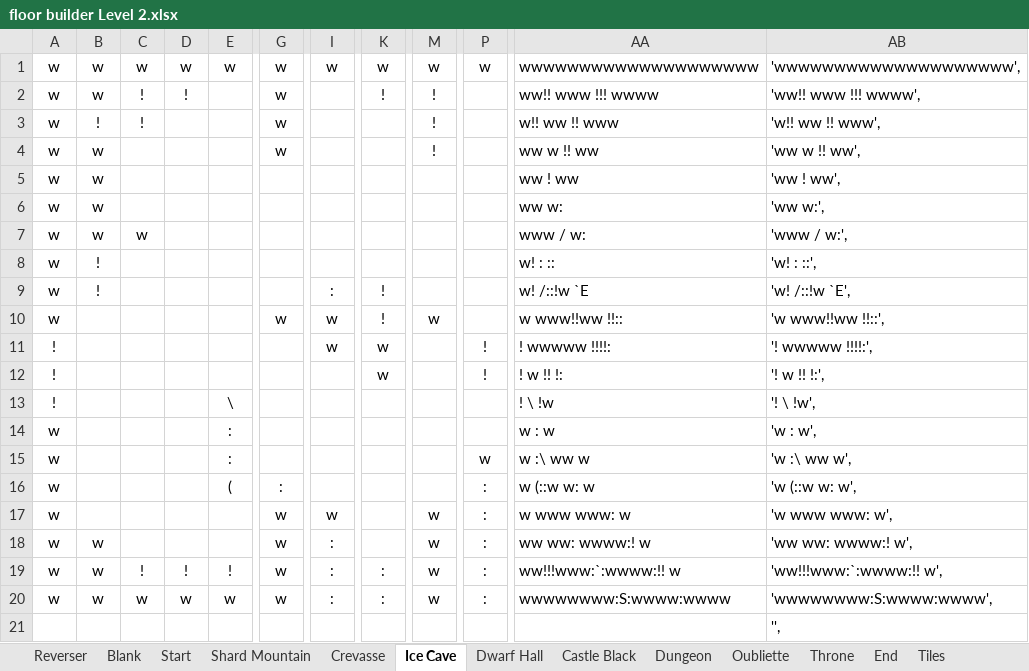
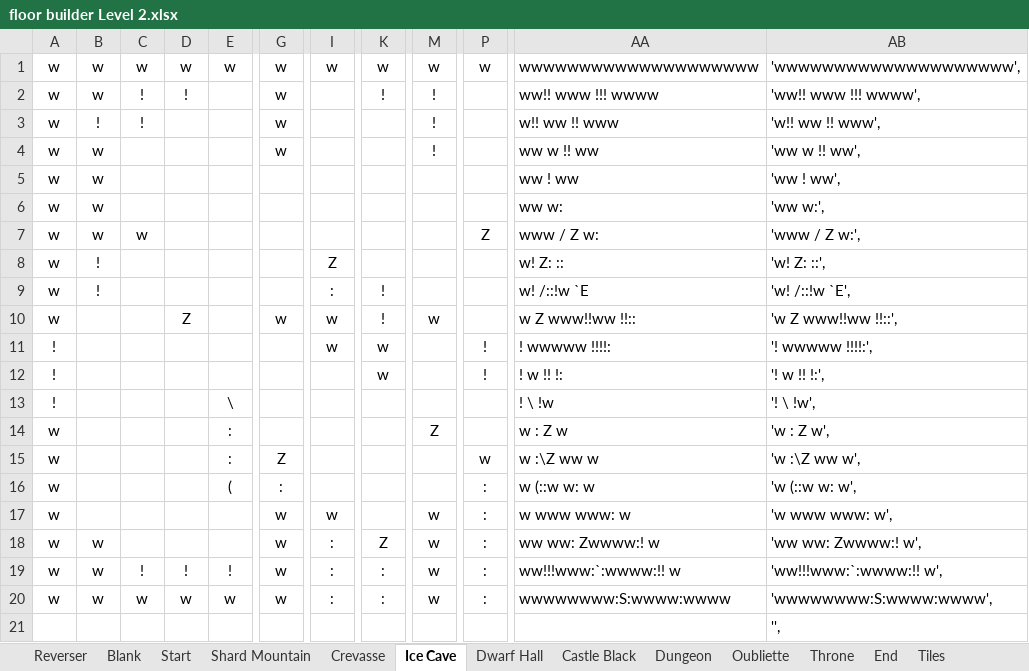
Before and after one commit to kwoolter/Tower2, an Excel workbook: game_template/model/data/floor builder Level 2.xlsx, sheet Ice Cave, drawn as a sheet; only a part is shown, gaps mark what is left out; values as stored, in another font and other column widths than the file's, no borders; conditional formats not drawn; the diff names each change by its address in the sheet, - before the commit and + after, or states it on an @@ line.

```diff
--- a/game_template/model/data/floor builder Level 2.xlsx (sheet Ice Cave)
+++ b/game_template/model/data/floor builder Level 2.xlsx (sheet Ice Cave)
-P7: (empty)
+P7: Z
-AA7: www / w:
+AA7: www / Z w:
-AB7: 'www / w:',
+AB7: 'www / Z w:',
-I8: (empty)
+I8: Z
-AA8: w! : ::
+AA8: w! Z: ::
-AB8: 'w! : ::',
+AB8: 'w! Z: ::',
-D10: (empty)
+D10: Z
-AA10: w www!!ww !!::
+AA10: w Z www!!ww !!::
-AB10: 'w www!!ww !!::',
+AB10: 'w Z www!!ww !!::',
-M14: (empty)
+M14: Z
-AA14: w : w
+AA14: w : Z w
-AB14: 'w : w',
+AB14: 'w : Z w',
-G15: (empty)
+G15: Z
-AA15: w :\ ww w
+AA15: w :\Z ww w
-AB15: 'w :\ ww w',
+AB15: 'w :\Z ww w',
-K18: (empty)
+K18: Z
-AA18: ww ww: wwww:! w
+AA18: ww ww: Zwwww:! w
-AB18: 'ww ww: wwww:! w',
+AB18: 'ww ww: Zwwww:! w',
```
Also changed, not shown: sheet Shard Mountain, game_template/model/data/floor builder 20170212.xlsx, game_template/model/data/floor builder Level 4.xlsx, 7 other files.
